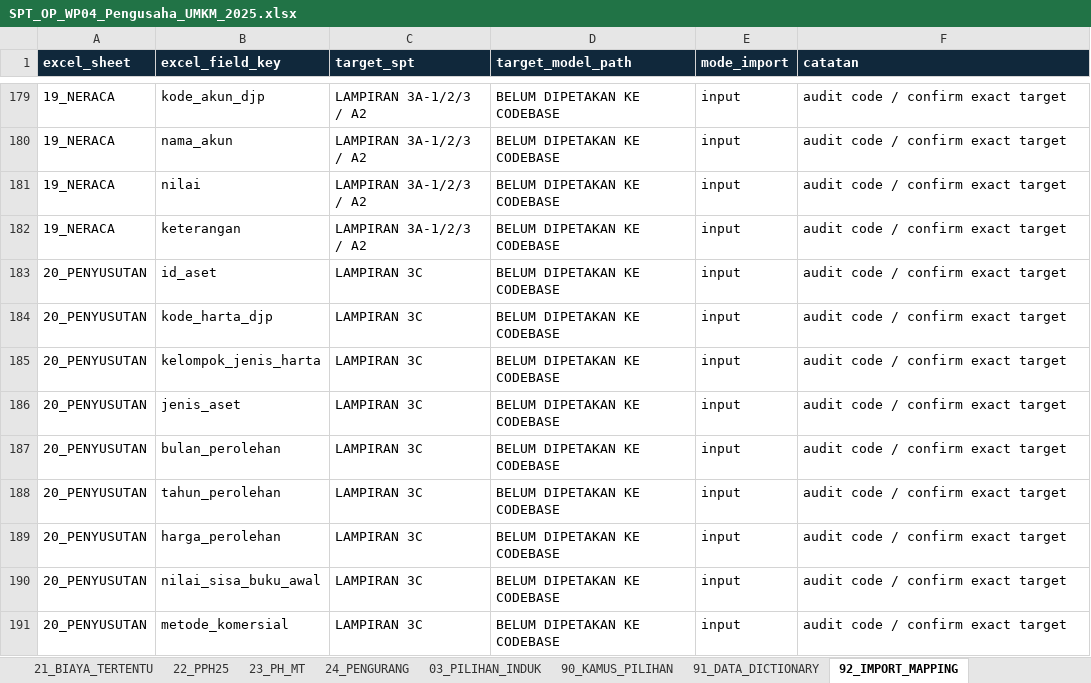
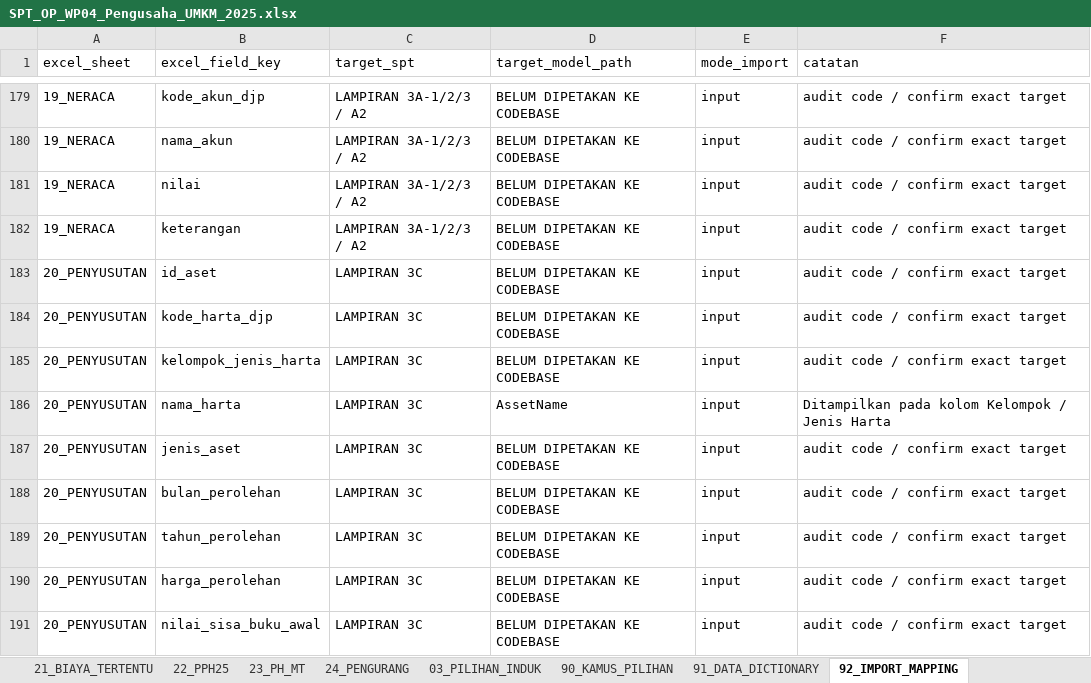
Before and after one commit to ripitaspace/web-dewi, an Excel workbook: public/tools/spt-op/examples/SPT_OP_WP04_Pengusaha_UMKM_2025.xlsx, sheet 92_IMPORT_MAPPING, drawn as a sheet; only a part is shown, gaps mark what is left out; the shorter side is filled out with more unchanged rows; values as stored, in another font and other column widths than the file's, no borders; the diff names each change by its address in the sheet, - before the commit and + after, or states it on an @@ line.

Commit message:
fix(spt-op): format months and asset labels

```diff
--- a/public/tools/spt-op/examples/SPT_OP_WP04_Pengusaha_UMKM_2025.xlsx (sheet 92_IMPORT_MAPPING)
+++ b/public/tools/spt-op/examples/SPT_OP_WP04_Pengusaha_UMKM_2025.xlsx (sheet 92_IMPORT_MAPPING)
@@ A1:F1 fill: #10283B → none, bold: on → off, text colour: #FFFFFF → black @@
+row 186: 20_PENYUSUTAN | nama_harta | LAMPIRAN 3C | AssetName | input | Ditampilkan pada kolom Kelompok / Jenis Harta
```
Also changed, not shown: sheet 16_OMZET_BULANAN, sheet 15_TKU, sheet 02_IDENTITAS, sheet 14_PENGHASILAN_LAIN, sheet 21_BIAYA_TERTENTU, sheet 03_PILIHAN_INDUK, 21 more sheets, public/tools/spt-op/examples/SPT_OP_WP01_Karyawan_2025.xlsx, public/tools/spt-op/examples/SPT_OP_WP02_Karyawan_Menikah_2025.xlsx, 16 other files.
